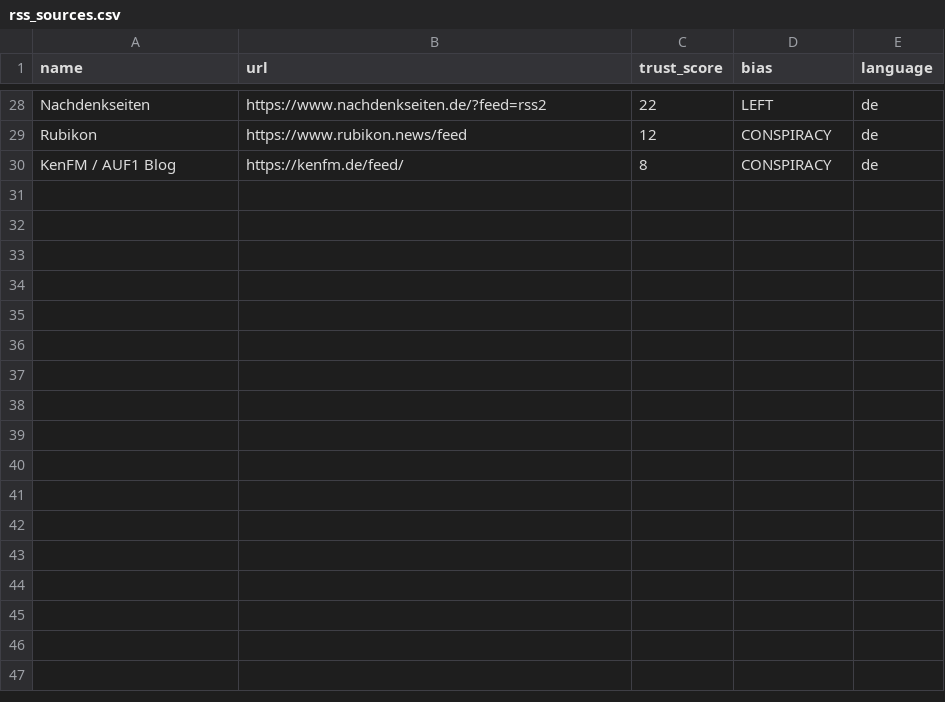
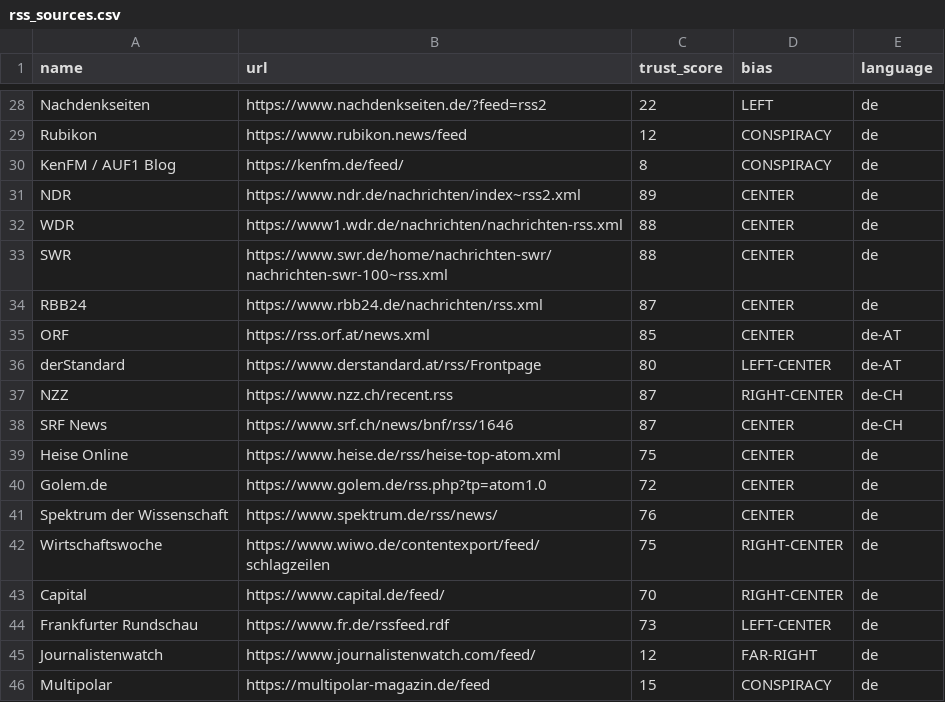
Before and after one commit to jeorgesilva/hot-topics-dashboard, a CSV file: config/rss_sources.csv, drawn as a sheet; only a part is shown, gaps mark what is left out.

Commit message:
feat(dashboard): German UI, risk waterfall chart, domain resolver, README overhaul
- i18n.py: all German UI string constants (signal names, tooltips, expanders)
- app.py: full German rewrite — waterfall breakdown chart, risk radar with
  i18n labels, 4 st.expander explanation sections, social-track panel
- domain_resolver.py: TLD heuristic fallback + SQLite cache for trust scores
- framing.py: switch to paraphrase-multilingual-MiniLM-L12-v2 (fixes
  sentence-transformers 5.5 incompatibility with T-Systems model)
- article_fetcher.py: full-text enrichment via trafilatura for RSS items
- README.md: complete rewrite covering pipeline, signals, dashboard views,
  RSS source tiers, and quick-start instructions
- config/rss_sources.csv, source_trust.csv: extended with 16+ new sources
- tests: test_domain_resolver.py (140 lines), extended test_source_trust,
  test_framing, test_ner, test_preprocessor

```diff
--- a/config/rss_sources.csv
+++ b/config/rss_sources.csv
@@ -30 +30,17 @@ Rubikon,https://www.rubikon.news/feed,12,CONSPIRACY,de
 KenFM / AUF1 Blog,https://kenfm.de/feed/,8,CONSPIRACY,de
+NDR,https://www.ndr.de/nachrichten/index~rss2.xml,89,CENTER,de
+WDR,https://www1.wdr.de/nachrichten/nachrichten-rss.xml,88,CENTER,de
+SWR,https://www.swr.de/home/nachrichten-swr/nachrichten-swr-100~rss.xml,88,CENTER,de
+RBB24,https://www.rbb24.de/nachrichten/rss.xml,87,CENTER,de
+ORF,https://rss.orf.at/news.xml,85,CENTER,de-AT
+derStandard,https://www.derstandard.at/rss/Frontpage,80,LEFT-CENTER,de-AT
+NZZ,https://www.nzz.ch/recent.rss,87,RIGHT-CENTER,de-CH
+SRF News,https://www.srf.ch/news/bnf/rss/1646,87,CENTER,de-CH
+Heise Online,https://www.heise.de/rss/heise-top-atom.xml,75,CENTER,de
+Golem.de,https://www.golem.de/rss.php?tp=atom1.0,72,CENTER,de
+Spektrum der Wissenschaft,https://www.spektrum.de/rss/news/,76,CENTER,de
+Wirtschaftswoche,https://www.wiwo.de/contentexport/feed/schlagzeilen,75,RIGHT-CENTER,de
+Capital,https://www.capital.de/feed/,70,RIGHT-CENTER,de
+Frankfurter Rundschau,https://www.fr.de/rssfeed.rdf,73,LEFT-CENTER,de
+Journalistenwatch,https://www.journalistenwatch.com/feed/,12,FAR-RIGHT,de
+Multipolar,https://multipolar-magazin.de/feed,15,CONSPIRACY,de
```
Also changed, not shown: config/source_trust.csv, 22 other files.
